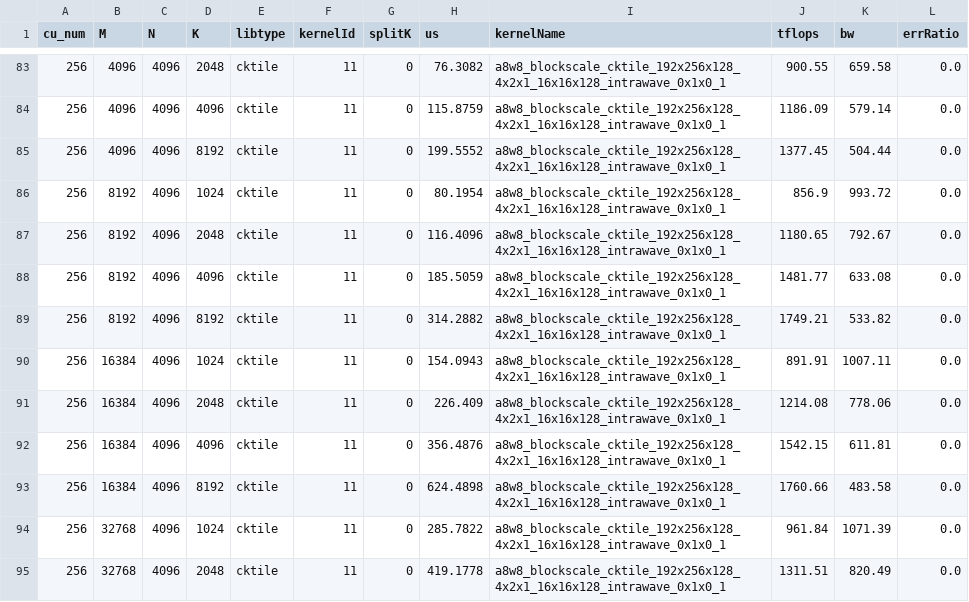
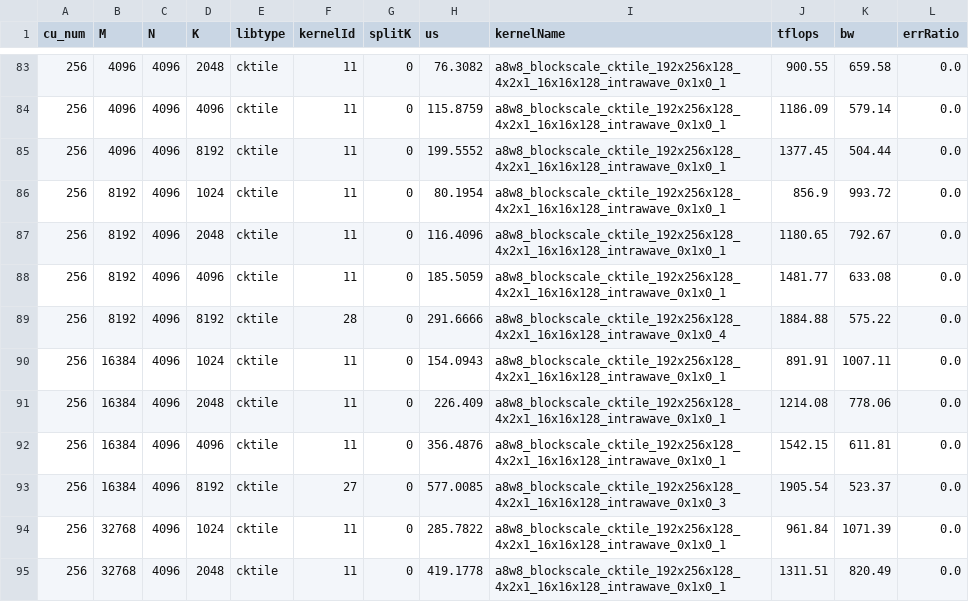
Before and after one commit to lucas-santos-amd/aiter, a CSV file: aiter/configs/model_configs/a8w8_blockscale_tuned_gemm_qwen3_235b.csv, drawn as a sheet; only a part is shown, gaps mark what is left out; the diff covers the shown part only.

```diff
--- a/aiter/configs/model_configs/a8w8_blockscale_tuned_gemm_qwen3_235b.csv
+++ b/aiter/configs/model_configs/a8w8_blockscale_tuned_gemm_qwen3_235b.csv
@@ -88,3 +88,3 @@ cu_num,M,N,K,libtype,kernelId,splitK,us,kernelName,tflops,bw,errRatio
 256,8192,4096,4096,cktile,11,0,185.5059,a8w8_blockscale_cktile_192x256x128_4x2x1_16x16x128_intrawave_0x1x0_1,1481.77,633.08,0.0
-256,8192,4096,8192,cktile,11,0,314.2882,a8w8_blockscale_cktile_192x256x128_4x2x1_16x16x128_intrawave_0x1x0_1,1749.21,533.82,0.0
+256,8192,4096,8192,cktile,28,0,291.6666,a8w8_blockscale_cktile_192x256x128_4x2x1_16x16x128_intrawave_0x1x0_4,1884.88,575.22,0.0
 256,16384,4096,1024,cktile,11,0,154.0943,a8w8_blockscale_cktile_192x256x128_4x2x1_16x16x128_intrawave_0x1x0_1,891.91,1007.11,0.0
@@ -92,3 +92,3 @@ cu_num,M,N,K,libtype,kernelId,splitK,us,kernelName,tflops,bw,errRatio
 256,16384,4096,4096,cktile,11,0,356.4876,a8w8_blockscale_cktile_192x256x128_4x2x1_16x16x128_intrawave_0x1x0_1,1542.15,611.81,0.0
-256,16384,4096,8192,cktile,11,0,624.4898,a8w8_blockscale_cktile_192x256x128_4x2x1_16x16x128_intrawave_0x1x0_1,1760.66,483.58,0.0
+256,16384,4096,8192,cktile,27,0,577.0085,a8w8_blockscale_cktile_192x256x128_4x2x1_16x16x128_intrawave_0x1x0_3,1905.54,523.37,0.0
 256,32768,4096,1024,cktile,11,0,285.7822,a8w8_blockscale_cktile_192x256x128_4x2x1_16x16x128_intrawave_0x1x0_1,961.84,1071.39,0.0
```
Also changed, not shown: 53 edited cells elsewhere in this file, aiter/configs/a8w8_blockscale_tuned_gemm.csv, aiter/configs/a8w8_bpreshuffle_tuned_gemm.csv, 18 other files.
